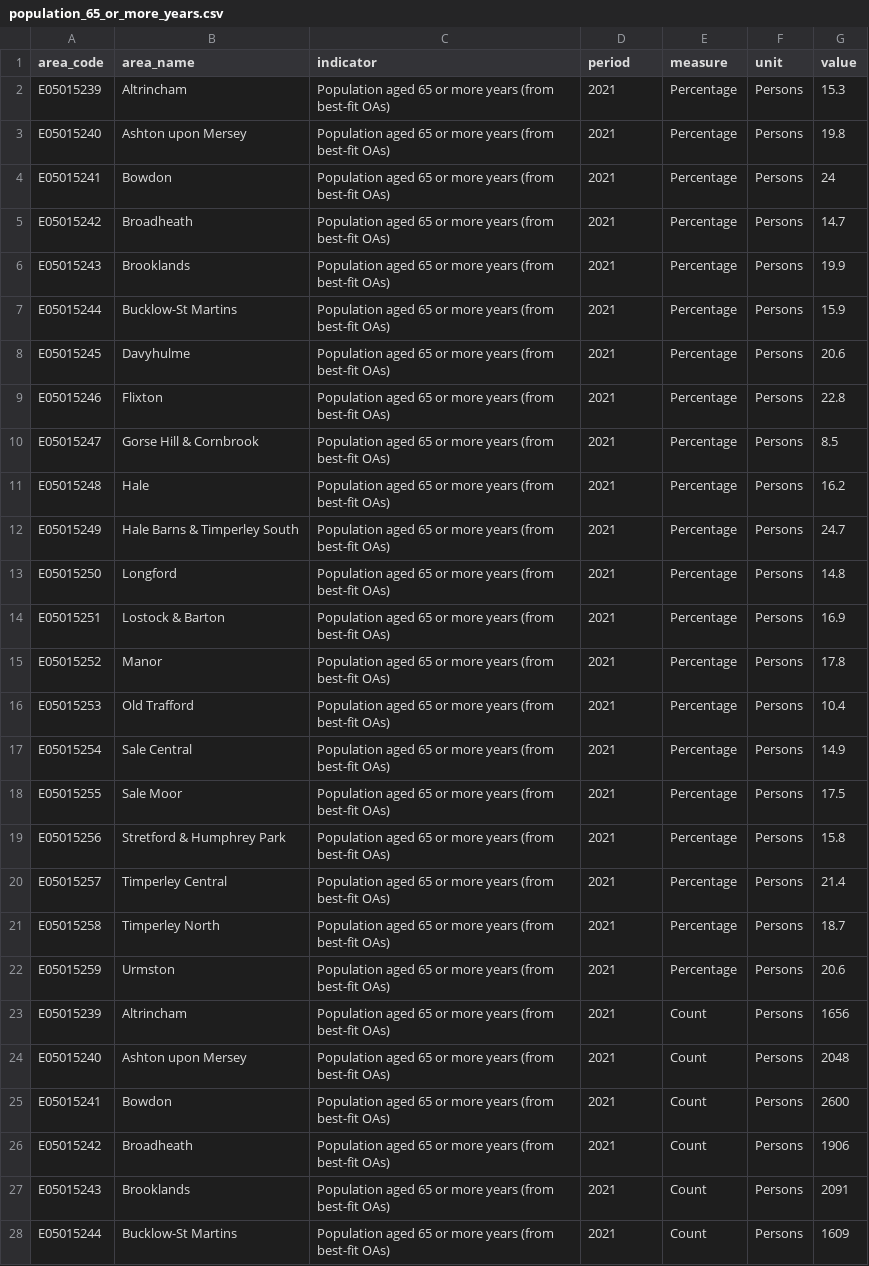
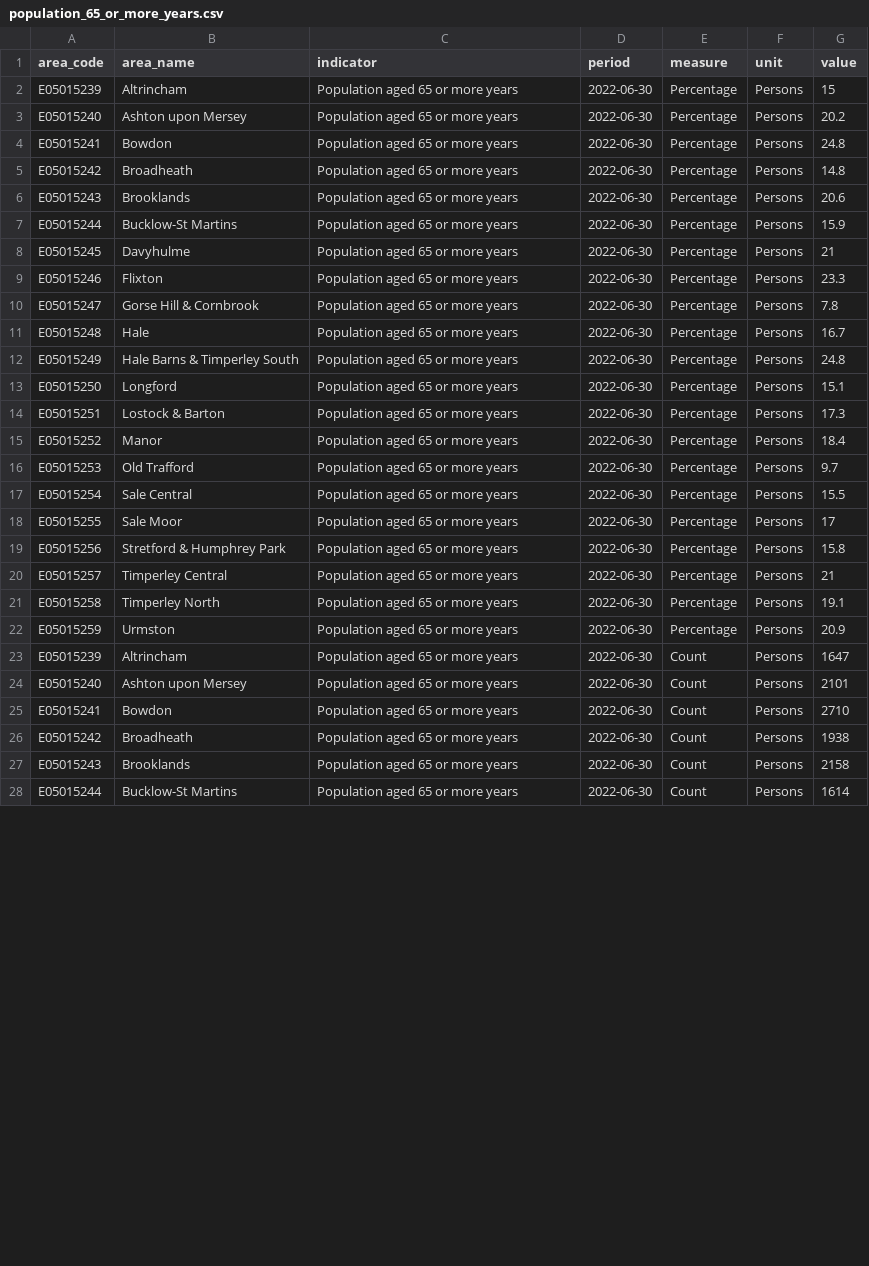
Before and after one commit to traffordDataLab/ward_data, a CSV file: demographics/data/population_65_or_more_years.csv, drawn as a sheet; only a part is shown; the diff covers the shown part only.

Commit message:
Update population 65 or more to 2022

```diff
--- a/demographics/data/population_65_or_more_years.csv
+++ b/demographics/data/population_65_or_more_years.csv
@@ -1,28 +1,28 @@
 area_code,area_name,indicator,period,measure,unit,value
-E05015239,Altrincham,Population aged 65 or more years (from best-fit OAs),2021,Percentage,Persons,15.3
-E05015240,Ashton upon Mersey,Population aged 65 or more years (from best-fit OAs),2021,Percentage,Persons,19.8
-E05015241,Bowdon,Population aged 65 or more years (from best-fit OAs),2021,Percentage,Persons,24
-E05015242,Broadheath,Population aged 65 or more years (from best-fit OAs),2021,Percentage,Persons,14.7
-E05015243,Brooklands,Population aged 65 or more years (from best-fit OAs),2021,Percentage,Persons,19.9
-E05015244,Bucklow-St Martins,Population aged 65 or more years (from best-fit OAs),2021,Percentage,Persons,15.9
-E05015245,Davyhulme,Population aged 65 or more years (from best-fit OAs),2021,Percentage,Persons,20.6
-E05015246,Flixton,Population aged 65 or more years (from best-fit OAs),2021,Percentage,Persons,22.8
-E05015247,Gorse Hill & Cornbrook,Population aged 65 or more years (from best-fit OAs),2021,Percentage,Persons,8.5
-E05015248,Hale,Population aged 65 or more years (from best-fit OAs),2021,Percentage,Persons,16.2
-E05015249,Hale Barns & Timperley South,Population aged 65 or more years (from best-fit OAs),2021,Percentage,Persons,24.7
-E05015250,Longford,Population aged 65 or more years (from best-fit OAs),2021,Percentage,Persons,14.8
-E05015251,Lostock & Barton,Population aged 65 or more years (from best-fit OAs),2021,Percentage,Persons,16.9
-E05015252,Manor,Population aged 65 or more years (from best-fit OAs),2021,Percentage,Persons,17.8
-E05015253,Old Trafford,Population aged 65 or more years (from best-fit OAs),2021,Percentage,Persons,10.4
-E05015254,Sale Central,Population aged 65 or more years (from best-fit OAs),2021,Percentage,Persons,14.9
-E05015255,Sale Moor,Population aged 65 or more years (from best-fit OAs),2021,Percentage,Persons,17.5
-E05015256,Stretford & Humphrey Park,Population aged 65 or more years (from best-fit OAs),2021,Percentage,Persons,15.8
-E05015257,Timperley Central,Population aged 65 or more years (from best-fit OAs),2021,Percentage,Persons,21.4
-E05015258,Timperley North,Population aged 65 or more years (from best-fit OAs),2021,Percentage,Persons,18.7
-E05015259,Urmston,Population aged 65 or more years (from best-fit OAs),2021,Percentage,Persons,20.6
-E05015239,Altrincham,Population aged 65 or more years (from best-fit OAs),2021,Count,Persons,1656
-E05015240,Ashton upon Mersey,Population aged 65 or more years (from best-fit OAs),2021,Count,Persons,2048
-E05015241,Bowdon,Population aged 65 or more years (from best-fit OAs),2021,Count,Persons,2600
-E05015242,Broadheath,Population aged 65 or more years (from best-fit OAs),2021,Count,Persons,1906
-E05015243,Brooklands,Population aged 65 or more years (from best-fit OAs),2021,Count,Persons,2091
-E05015244,Bucklow-St Martins,Population aged 65 or more years (from best-fit OAs),2021,Count,Persons,1609
+E05015239,Altrincham,Population aged 65 or more years,2022-06-30,Percentage,Persons,15
+E05015240,Ashton upon Mersey,Population aged 65 or more years,2022-06-30,Percentage,Persons,20.2
+E05015241,Bowdon,Population aged 65 or more years,2022-06-30,Percentage,Persons,24.8
+E05015242,Broadheath,Population aged 65 or more years,2022-06-30,Percentage,Persons,14.8
+E05015243,Brooklands,Population aged 65 or more years,2022-06-30,Percentage,Persons,20.6
+E05015244,Bucklow-St Martins,Population aged 65 or more years,2022-06-30,Percentage,Persons,15.9
+E05015245,Davyhulme,Population aged 65 or more years,2022-06-30,Percentage,Persons,21
+E05015246,Flixton,Population aged 65 or more years,2022-06-30,Percentage,Persons,23.3
+E05015247,Gorse Hill & Cornbrook,Population aged 65 or more years,2022-06-30,Percentage,Persons,7.8
+E05015248,Hale,Population aged 65 or more years,2022-06-30,Percentage,Persons,16.7
+E05015249,Hale Barns & Timperley South,Population aged 65 or more years,2022-06-30,Percentage,Persons,24.8
+E05015250,Longford,Population aged 65 or more years,2022-06-30,Percentage,Persons,15.1
+E05015251,Lostock & Barton,Population aged 65 or more years,2022-06-30,Percentage,Persons,17.3
+E05015252,Manor,Population aged 65 or more years,2022-06-30,Percentage,Persons,18.4
+E05015253,Old Trafford,Population aged 65 or more years,2022-06-30,Percentage,Persons,9.7
+E05015254,Sale Central,Population aged 65 or more years,2022-06-30,Percentage,Persons,15.5
+E05015255,Sale Moor,Population aged 65 or more years,2022-06-30,Percentage,Persons,17
+E05015256,Stretford & Humphrey Park,Population aged 65 or more years,2022-06-30,Percentage,Persons,15.8
+E05015257,Timperley Central,Population aged 65 or more years,2022-06-30,Percentage,Persons,21
+E05015258,Timperley North,Population aged 65 or more years,2022-06-30,Percentage,Persons,19.1
+E05015259,Urmston,Population aged 65 or more years,2022-06-30,Percentage,Persons,20.9
+E05015239,Altrincham,Population aged 65 or more years,2022-06-30,Count,Persons,1647
+E05015240,Ashton upon Mersey,Population aged 65 or more years,2022-06-30,Count,Persons,2101
+E05015241,Bowdon,Population aged 65 or more years,2022-06-30,Count,Persons,2710
+E05015242,Broadheath,Population aged 65 or more years,2022-06-30,Count,Persons,1938
+E05015243,Brooklands,Population aged 65 or more years,2022-06-30,Count,Persons,2158
+E05015244,Bucklow-St Martins,Population aged 65 or more years,2022-06-30,Count,Persons,1614
```
Also changed, not shown: 45 edited cells elsewhere in this file, demographics/meta.csv, 2 other files.
